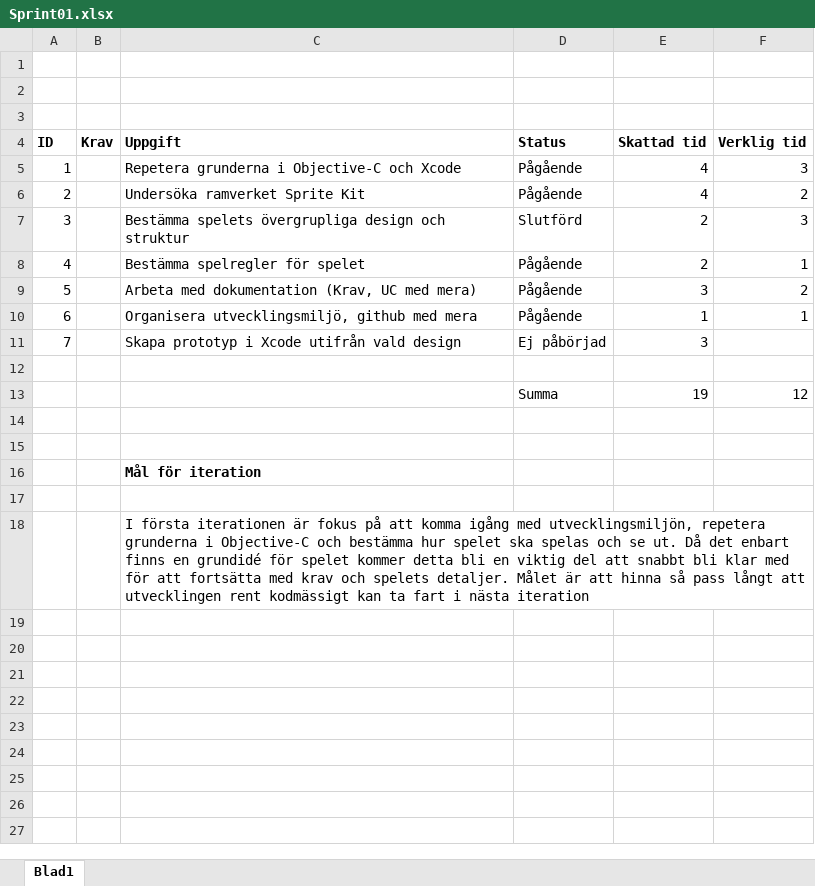
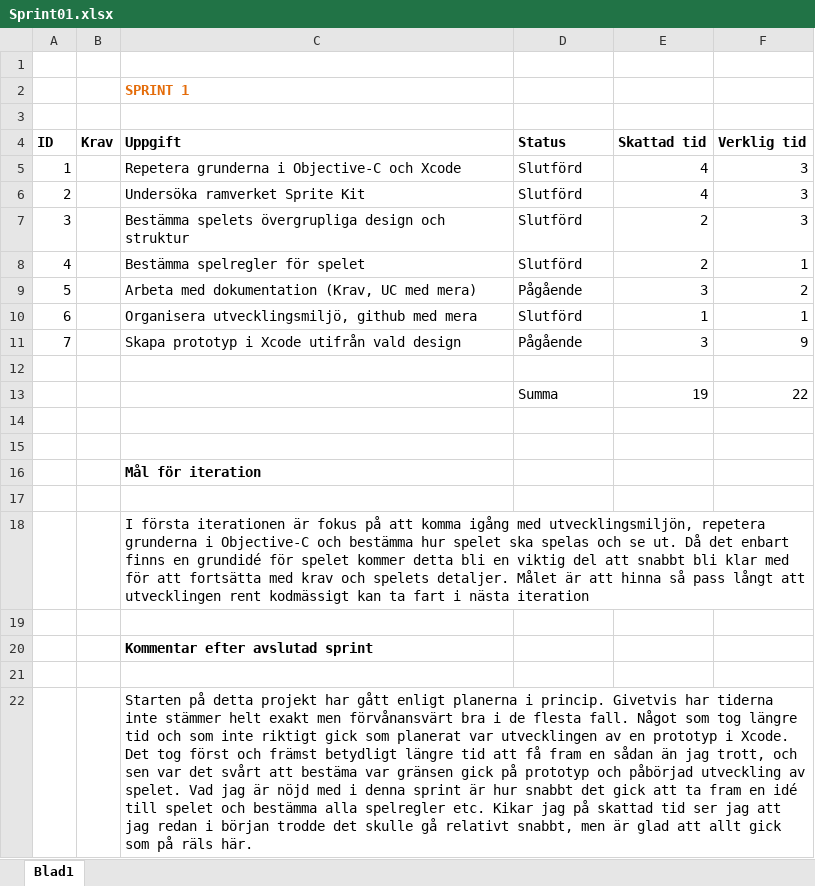
Before and after one commit to vn222ay/1DV430, an Excel workbook: Dokumentation/Sprint01.xlsx, sheet Blad1, drawn as a sheet; values as stored, in another font and other column widths than the file's, no borders; the diff names each change by its address in the sheet, - before the commit and + after, or states it on an @@ line.

Commit message:
Added sprint2

```diff
--- a/Dokumentation/Sprint01.xlsx (sheet Blad1)
+++ b/Dokumentation/Sprint01.xlsx (sheet Blad1)
-C2 (Uppgift): (empty)
+C2 (Uppgift): SPRINT 1
-D5:D6 (Status): Pågående
+D5:D6 (Status): Slutförd
-F6 (Verklig tid): 2
+F6 (Verklig tid): 3
-D8 (Status): Pågående
+D8 (Status): Slutförd
-D10 (Status): Pågående
+D10 (Status): Slutförd
-D11 (Status): Ej påbörjad
+D11 (Status): Pågående
-F11 (Verklig tid): (empty)
+F11 (Verklig tid): 9
-F13 (Verklig tid): 12
+F13 (Verklig tid): 22
+row 19: (empty)
+row 20:  |  | Kommentar efter avslutad sprint
+row 21: (empty)
+row 22:  |  | Starten på detta projekt har gått enligt planerna i princip. Givetvis har tiderna inte stämmer helt exakt men förvånansvärt bra i de flesta fall. Något som tog längre tid och som inte riktigt gick som planerat var utvecklingen av en prototyp i Xcode. Det tog först och främst betydligt längre tid att få fram en sådan än jag trott, och sen var det svårt att bestäma var gränsen gick på prototyp och påbörjad utveckling av spelet. Vad jag är nöjd med i denna sprint är hur snabbt det gick att ta fram en idé till spelet och bestämma alla spelregler etc. Kikar jag på skattad tid ser jag att jag redan i början trodde det skulle gå relativt snabbt, men är glad att allt gick som på räls här.
```
Also changed, not shown: 2 other files.
